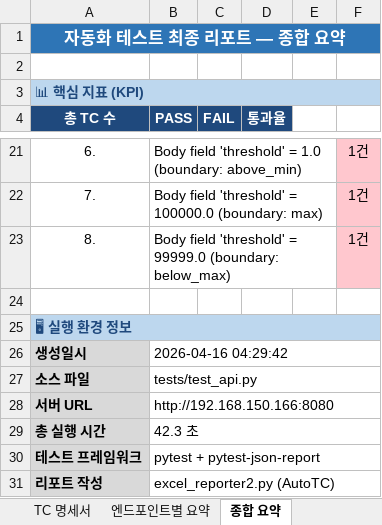
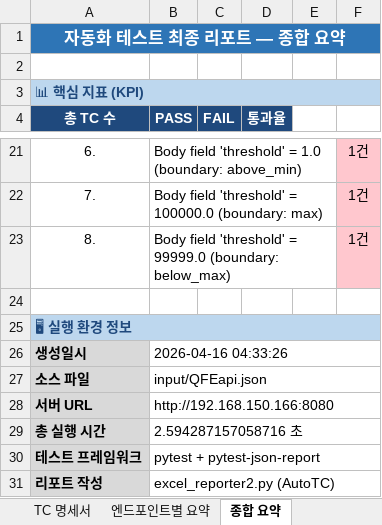
Before and after one commit to soyeon911/Test_Auto, an Excel workbook: reports/test_report2.xlsx, sheet 종합 요약, drawn as a sheet; only a part is shown, gaps mark what is left out; values as stored, in another font and other column widths than the file's, no borders; the diff names each change by its address in the sheet, - before the commit and + after, or states it on an @@ line.

```diff
--- a/reports/test_report2.xlsx (sheet 종합 요약)
+++ b/reports/test_report2.xlsx (sheet 종합 요약)
-B26 (PASS): 2026-04-16 04:29:42
+B26 (PASS): 2026-04-16 04:33:26
-B27 (PASS): tests/test_api.py
+B27 (PASS): input/QFEapi.json
-B29 (PASS): 42.3 초
+B29 (PASS): 2.594287157058716 초
```
Also changed, not shown: reports/test_report.xlsx, 1 other file.
